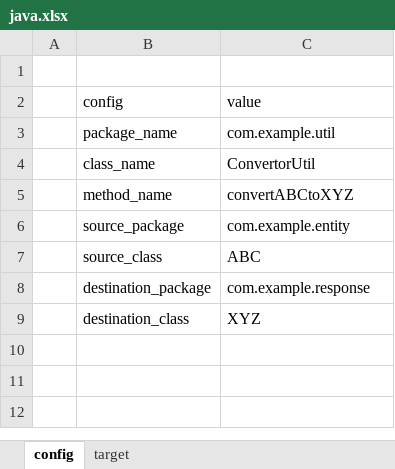
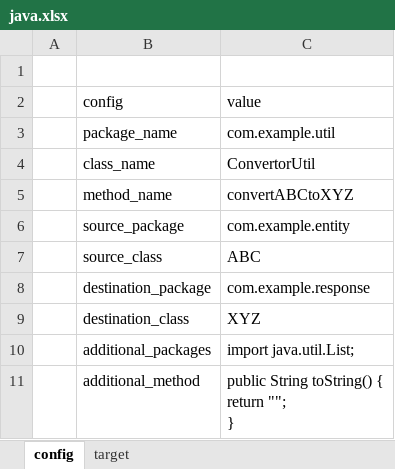
Before and after one commit to Showichiro/java-convertor-generator, an Excel workbook: example/java.xlsx, sheet config, drawn as a sheet; values as stored, in another font and other column widths than the file's, no borders; ↵ is a line break in a cell; the diff names each change by its address in the sheet, - before the commit and + after, or states it on an @@ line.

```diff
--- a/example/java.xlsx (sheet config)
+++ b/example/java.xlsx (sheet config)
+row 10:  | additional_packages | import java.util.List;
+row 11:  | additional_method | public String toString() { ↵ return ""; ↵ }
```
Also changed, not shown: 2 other files.
